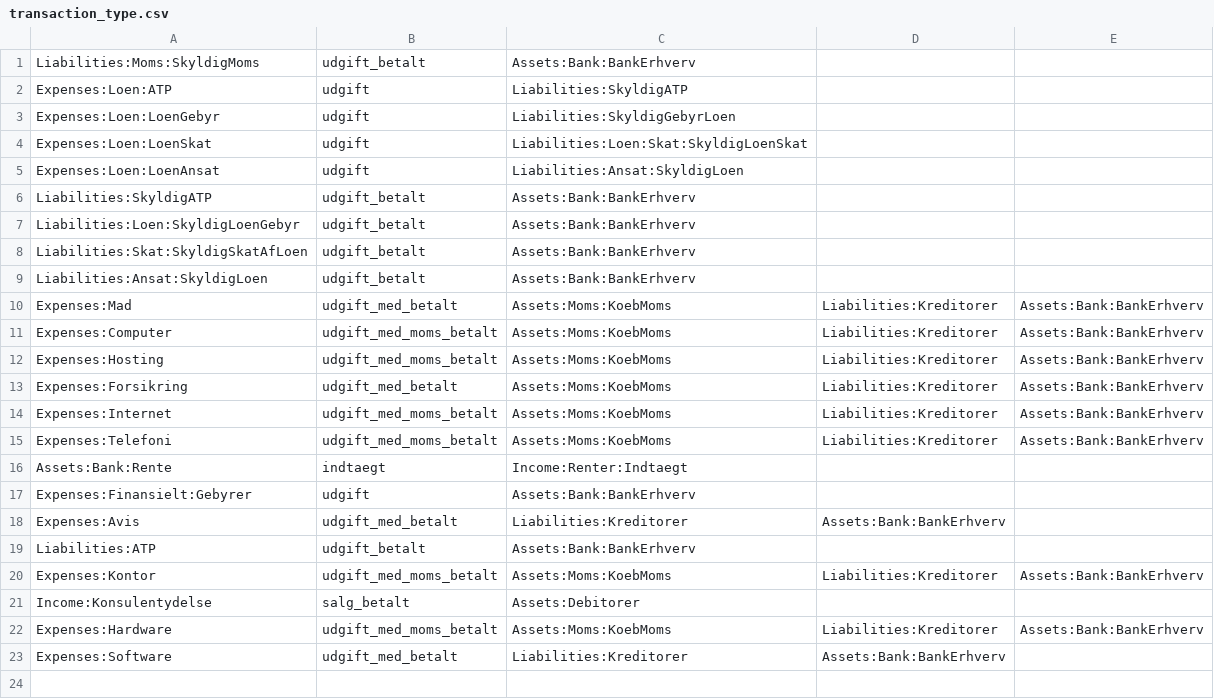
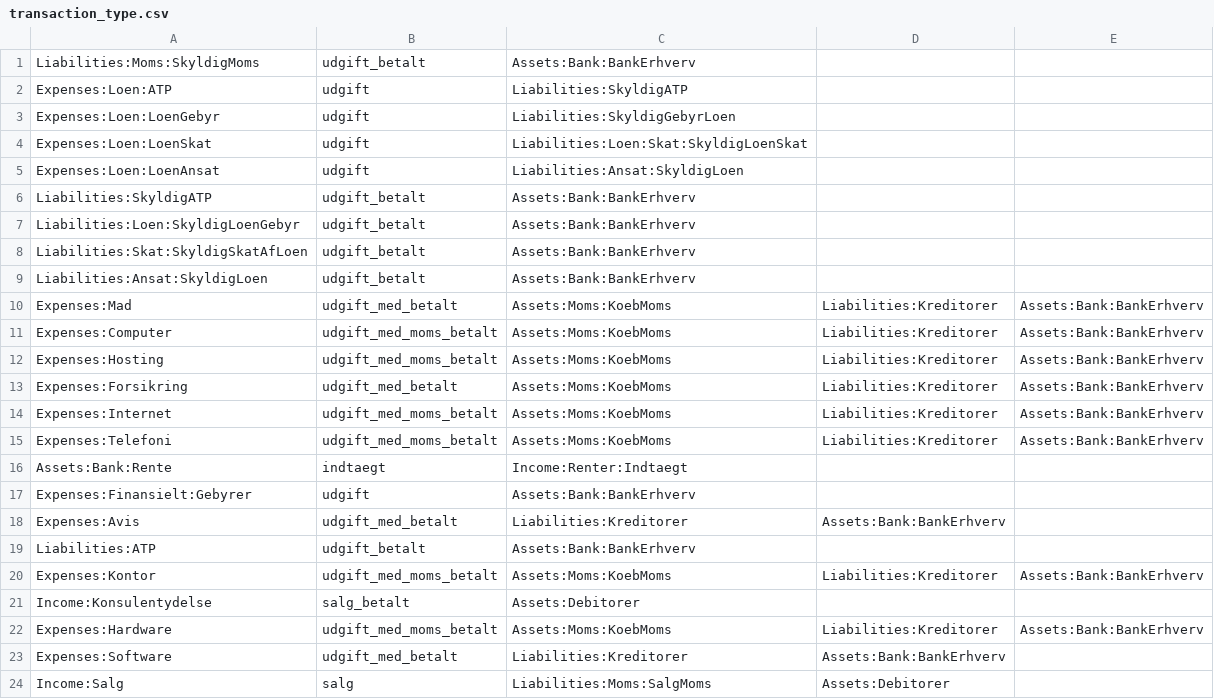
Before and after one commit to haskoe/ledger, a CSV file: transaction_type.csv, drawn as a sheet; the diff names each change by its address in the sheet, - before the commit and + after, or states it on an @@ line.

Commit message:
kørende salg

```diff
--- a/transaction_type.csv
+++ b/transaction_type.csv
+row 24: Income:Salg | salg | Liabilities:Moms:SalgMoms | Assets:Debitorer
```
Also changed, not shown: prices.csv, 4 other files.
